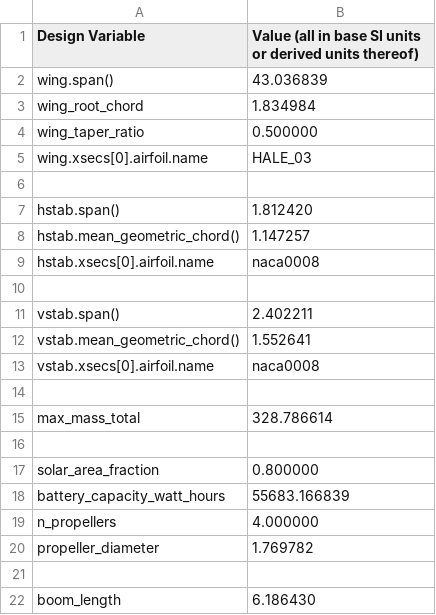
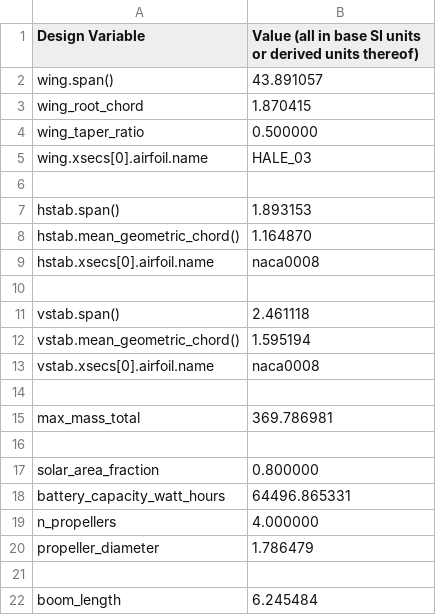
Before and after one commit to peterdsharpe/DawnDesignTool, a CSV file: outputs/geometry.csv, drawn as a sheet.

```diff
--- a/outputs/geometry.csv
+++ b/outputs/geometry.csv
@@ -1,4 +1,4 @@
 Design Variable, Value (all in base SI units or derived units thereof),
-wing.span(), 43.036839,
-wing_root_chord, 1.834984,
+wing.span(), 43.891057,
+wing_root_chord, 1.870415,
 wing_taper_ratio, 0.500000,
@@ -6,17 +6,17 @@ wing.xsecs[0].airfoil.name, HALE_03,
 ,,
-hstab.span(), 1.812420,
-hstab.mean_geometric_chord(), 1.147257,
+hstab.span(), 1.893153,
+hstab.mean_geometric_chord(), 1.164870,
 hstab.xsecs[0].airfoil.name, naca0008,
 ,,
-vstab.span(), 2.402211,
-vstab.mean_geometric_chord(), 1.552641,
+vstab.span(), 2.461118,
+vstab.mean_geometric_chord(), 1.595194,
 vstab.xsecs[0].airfoil.name, naca0008,
 ,,
-max_mass_total, 328.786614,
+max_mass_total, 369.786981,
 ,,
 solar_area_fraction, 0.800000,
-battery_capacity_watt_hours, 55683.166839,
+battery_capacity_watt_hours, 64496.865331,
 n_propellers, 4.000000,
-propeller_diameter, 1.769782,
+propeller_diameter, 1.786479,
 ,,
-boom_length, 6.186430,
+boom_length, 6.245484,
```
Also changed, not shown: outputs/mass_budget.csv, 12 other files.
